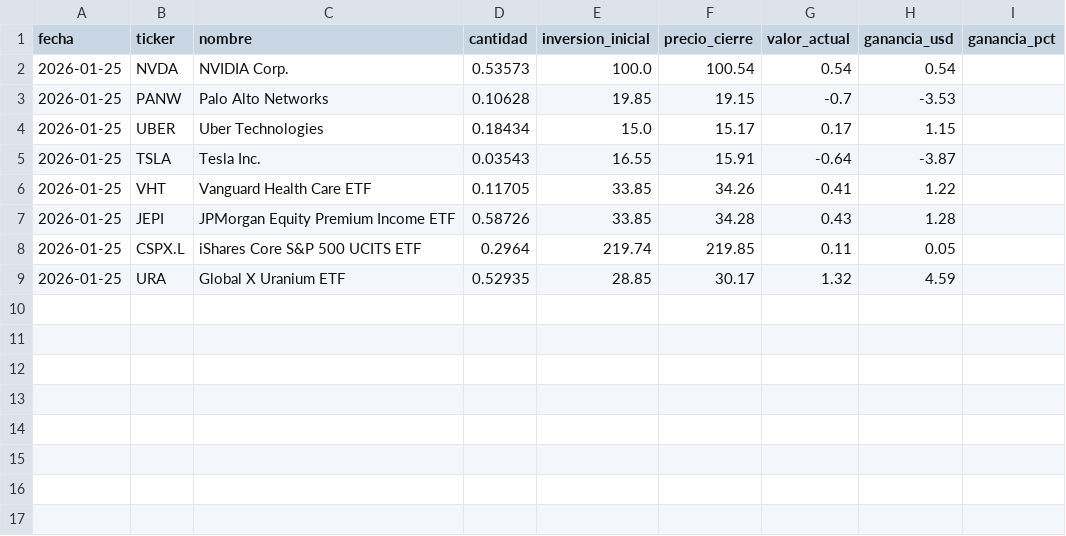
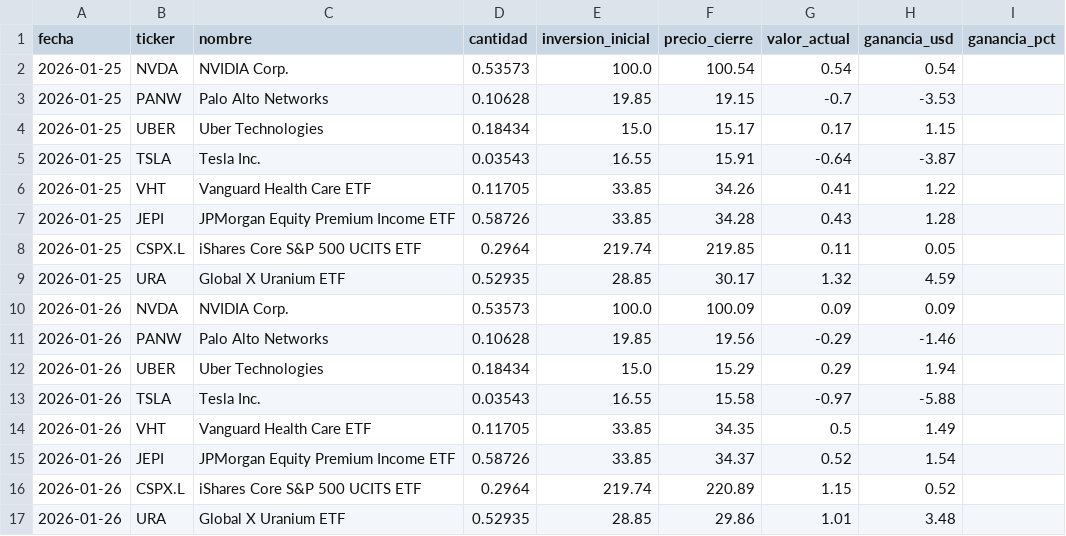
Before and after one commit to GustavoVG27/portafolio-automatico, a CSV file: historial_portafolio.csv, drawn as a sheet.

```diff
--- a/historial_portafolio.csv
+++ b/historial_portafolio.csv
@@ -9 +9,9 @@ fecha,ticker,nombre,cantidad,inversion_inicial,precio_cierre,valor_actual,gananc
 2026-01-25,URA,Global X Uranium ETF,0.52935,28.85,30.17,1.32,4.59
+2026-01-26,NVDA,NVIDIA Corp.,0.53573,100.0,100.09,0.09,0.09
+2026-01-26,PANW,Palo Alto Networks,0.10628,19.85,19.56,-0.29,-1.46
+2026-01-26,UBER,Uber Technologies,0.18434,15.0,15.29,0.29,1.94
+2026-01-26,TSLA,Tesla Inc.,0.03543,16.55,15.58,-0.97,-5.88
+2026-01-26,VHT,Vanguard Health Care ETF,0.11705,33.85,34.35,0.5,1.49
+2026-01-26,JEPI,JPMorgan Equity Premium Income ETF,0.58726,33.85,34.37,0.52,1.54
+2026-01-26,CSPX.L,iShares Core S&P 500 UCITS ETF,0.2964,219.74,220.89,1.15,0.52
+2026-01-26,URA,Global X Uranium ETF,0.52935,28.85,29.86,1.01,3.48
```
